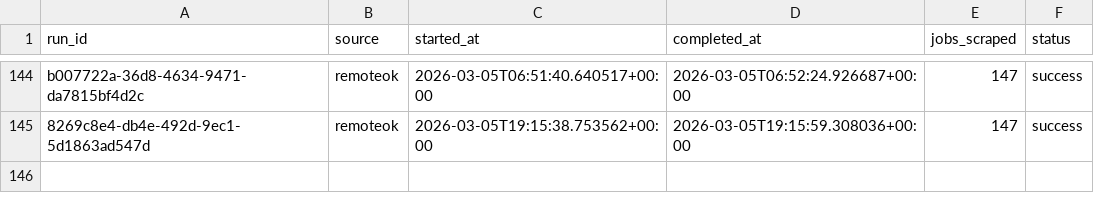
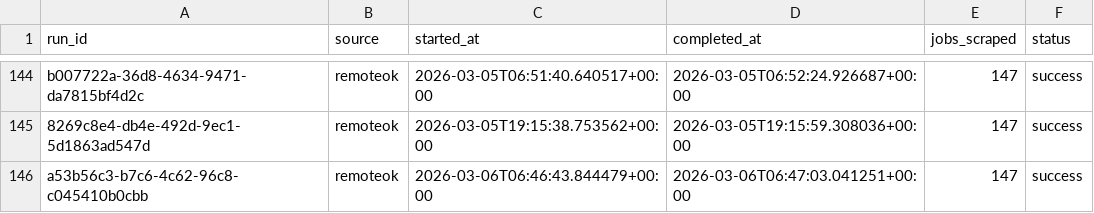
Before and after one commit to tanprabhu/job-market-pulse, a CSV file: data/meta/scrape_runs.csv, drawn as a sheet; only a part is shown, gaps mark what is left out; the diff names each change by its address in the sheet, - before the commit and + after, or states it on an @@ line.

```diff
--- a/data/meta/scrape_runs.csv
+++ b/data/meta/scrape_runs.csv
+row 146: a53b56c3-b7c6-4c62-96c8-c045410b0cbb | remoteok | 2026-03-06T06:46:43.844479+00:00 | 2026-03-06T06:47:03.041251+00:00 | 147 | success
```
Also changed, not shown: data/processed/data_clean.csv, data/processed/run_job_info.csv, 1 other file.
